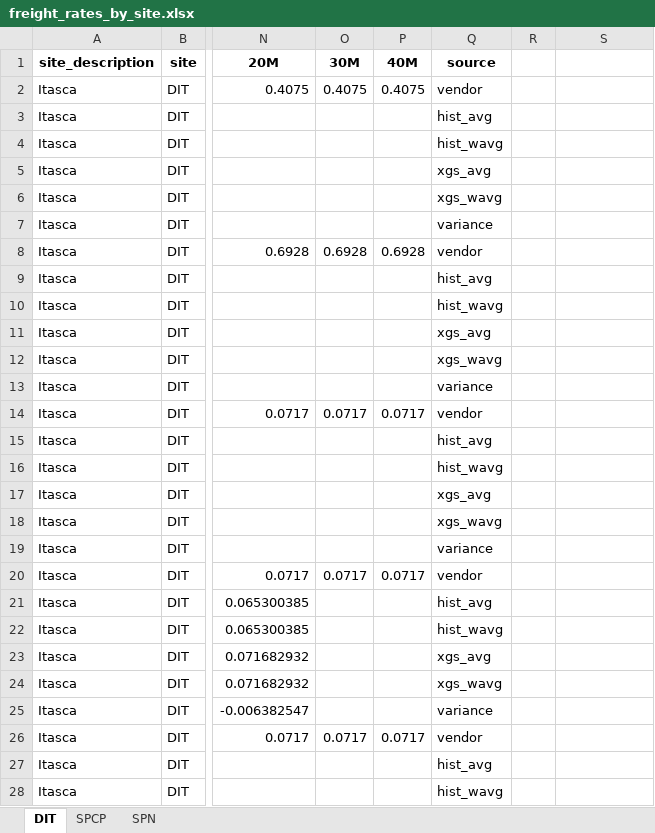
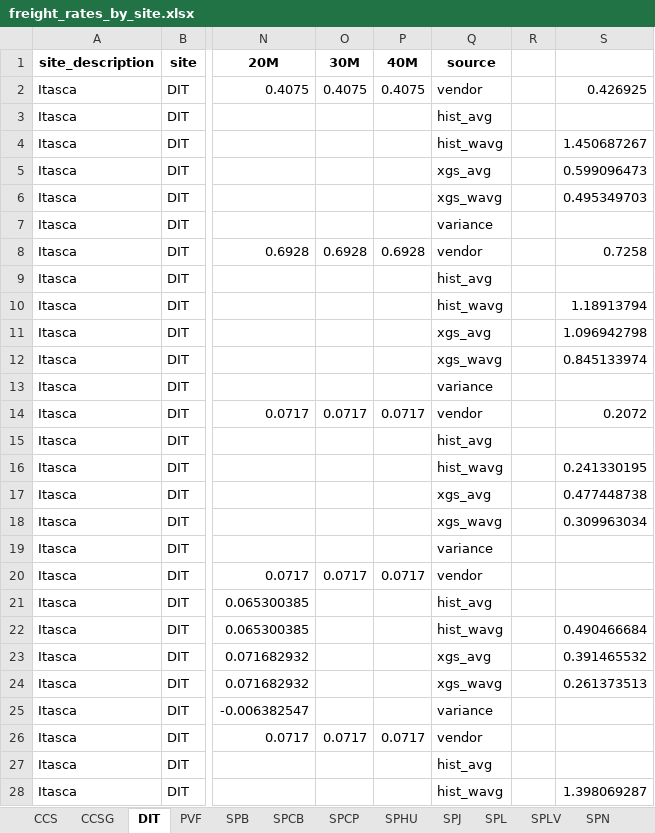
Before and after one commit to Zhuwaki/diverzify_freight_analysis, an Excel workbook: notebooks/nigel/freight_rates_by_site.xlsx, sheet DIT, drawn as a sheet; only a part is shown, gaps mark what is left out; values as stored, in another font and other column widths than the file's, no borders; the diff covers the shown part only; the diff names each change by its address in the sheet, - before the commit and + after, or states it on an @@ line.

```diff
--- a/notebooks/nigel/freight_rates_by_site.xlsx (sheet DIT)
+++ b/notebooks/nigel/freight_rates_by_site.xlsx (sheet DIT)
+sheet tab: CCS
+sheet tab: CCSG
+sheet tab: PVF
+sheet tab: SPB
+sheet tab: SPCB
+sheet tab: SPHU
+sheet tab: SPJ
+sheet tab: SPL
+sheet tab: SPLV
-S2: (empty)
+S2: 0.426925
-S4: (empty)
+S4: 1.450687267
-S5: (empty)
+S5: 0.599096473
-S6: (empty)
+S6: 0.495349703
-S8: (empty)
+S8: 0.7258
-S10: (empty)
+S10: 1.18913794
-S11: (empty)
+S11: 1.096942798
-S12: (empty)
+S12: 0.845133974
-S14: (empty)
+S14: 0.2072
-S16: (empty)
+S16: 0.241330195
-S17: (empty)
+S17: 0.477448738
-S18: (empty)
+S18: 0.309963034
-S22: (empty)
+S22: 0.490466684
-S23: (empty)
+S23: 0.391465532
-S24: (empty)
+S24: 0.261373513
-S28: (empty)
+S28: 1.398069287
```
Also changed, not shown: 2 edited cells elsewhere in this sheet, sheet SPCP, sheet SPN, other sheet tabs, 1 other file.
